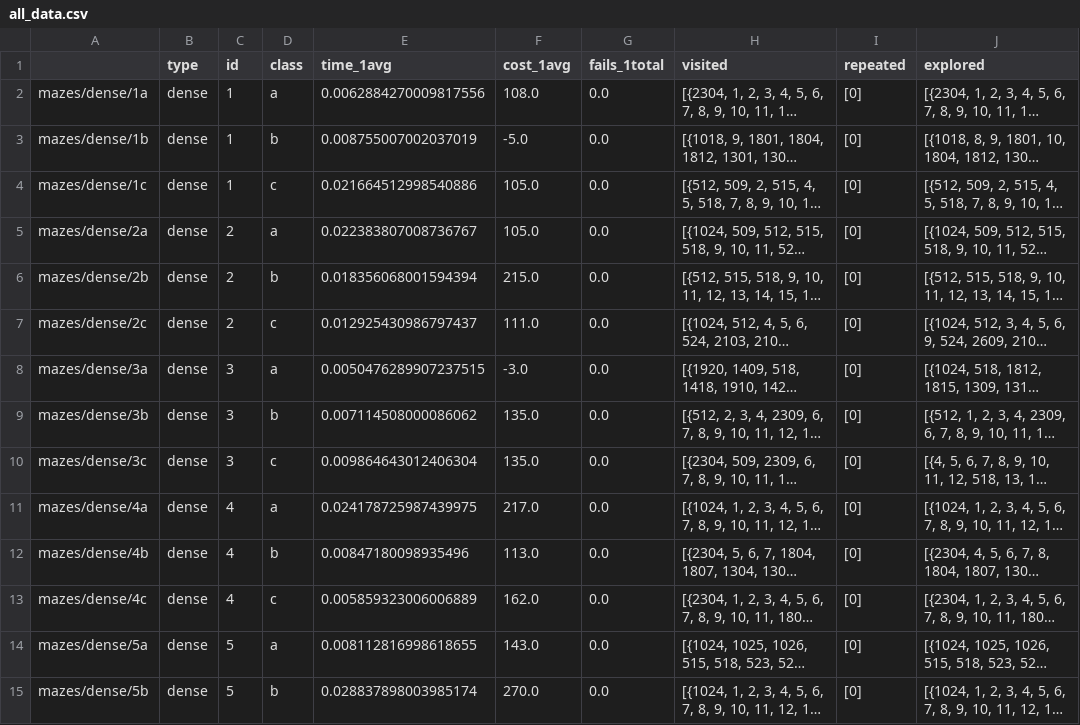
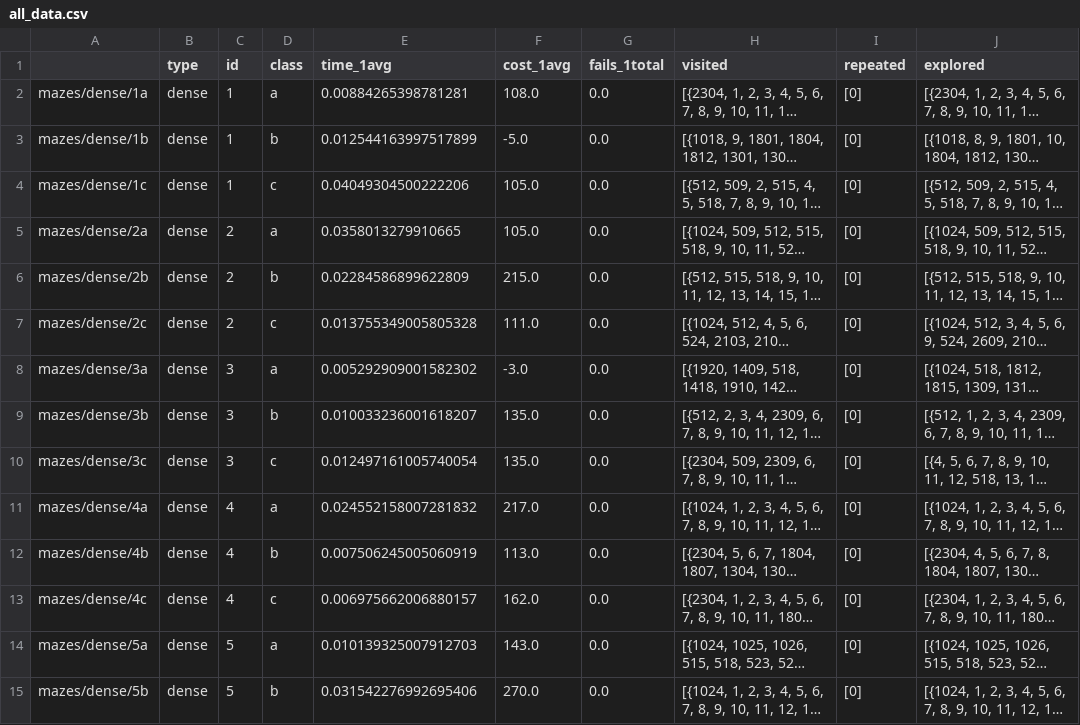
Before and after one commit to VFerrari/IntroductionToAI, a CSV file: data/bfs/problem1/all_data.csv, drawn as a sheet; only a part is shown; long unchanged cells end in …; the diff covers the shown part only; the diff names each change by its address in the sheet, - before the commit and + after, or states it on an @@ line.

```diff
--- a/data/bfs/problem1/all_data.csv
+++ b/data/bfs/problem1/all_data.csv
-E2 (time_1avg): 0.0062884270009817556
+E2 (time_1avg): 0.00884265398781281
-E3 (time_1avg): 0.008755007002037019
+E3 (time_1avg): 0.012544163997517899
-E4 (time_1avg): 0.021664512998540886
+E4 (time_1avg): 0.04049304500222206
-E5 (time_1avg): 0.022383807008736767
+E5 (time_1avg): 0.0358013279910665
-E6 (time_1avg): 0.018356068001594394
+E6 (time_1avg): 0.02284586899622809
-E7 (time_1avg): 0.012925430986797437
+E7 (time_1avg): 0.013755349005805328
-E8 (time_1avg): 0.0050476289907237515
+E8 (time_1avg): 0.005292909001582302
-E9 (time_1avg): 0.007114508000086062
+E9 (time_1avg): 0.010033236001618207
-E10 (time_1avg): 0.009864643012406304
+E10 (time_1avg): 0.012497161005740054
-E11 (time_1avg): 0.024178725987439975
+E11 (time_1avg): 0.024552158007281832
-E12 (time_1avg): 0.00847180098935496
+E12 (time_1avg): 0.007506245005060919
-E13 (time_1avg): 0.005859323006006889
+E13 (time_1avg): 0.006975662006880157
-E14 (time_1avg): 0.008112816998618655
+E14 (time_1avg): 0.010139325007912703
-E15 (time_1avg): 0.028837898003985174
+E15 (time_1avg): 0.031542276992695406
```
Also changed, not shown: 46 edited cells elsewhere in this file, data/bfs/problem1/ids_max.csv, data/bfs/problem1/ids_means.csv, 38 other files.
